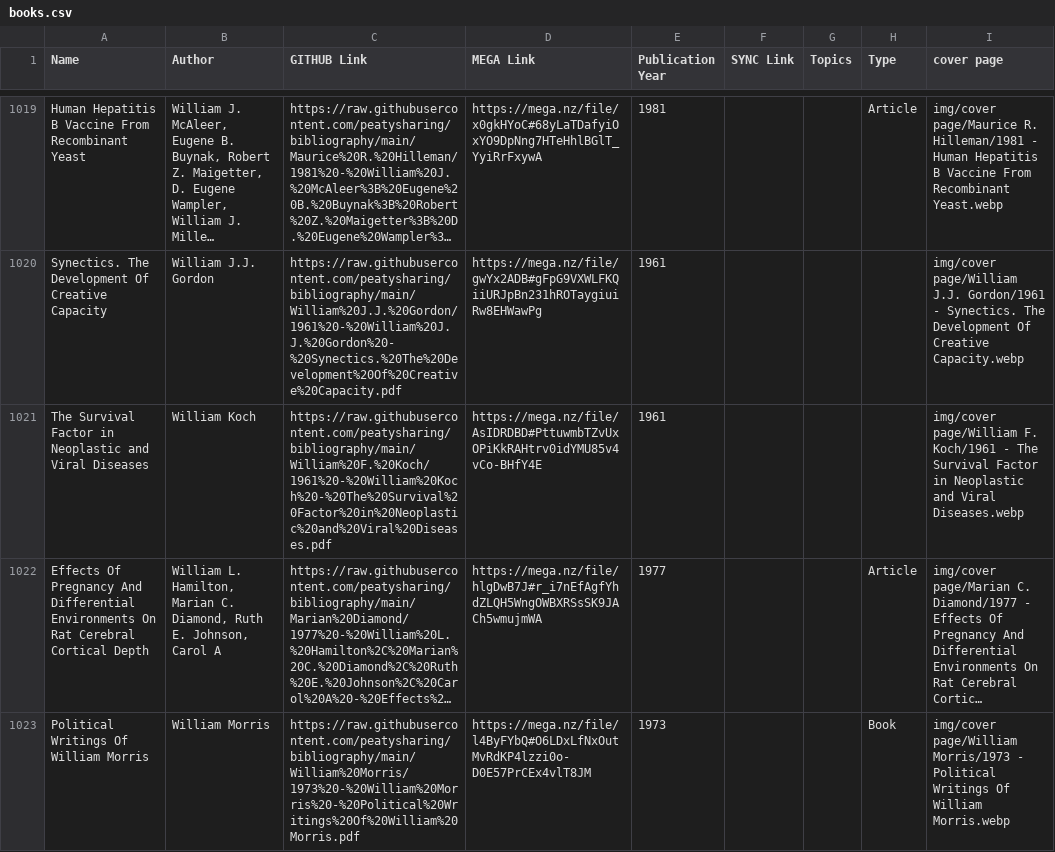
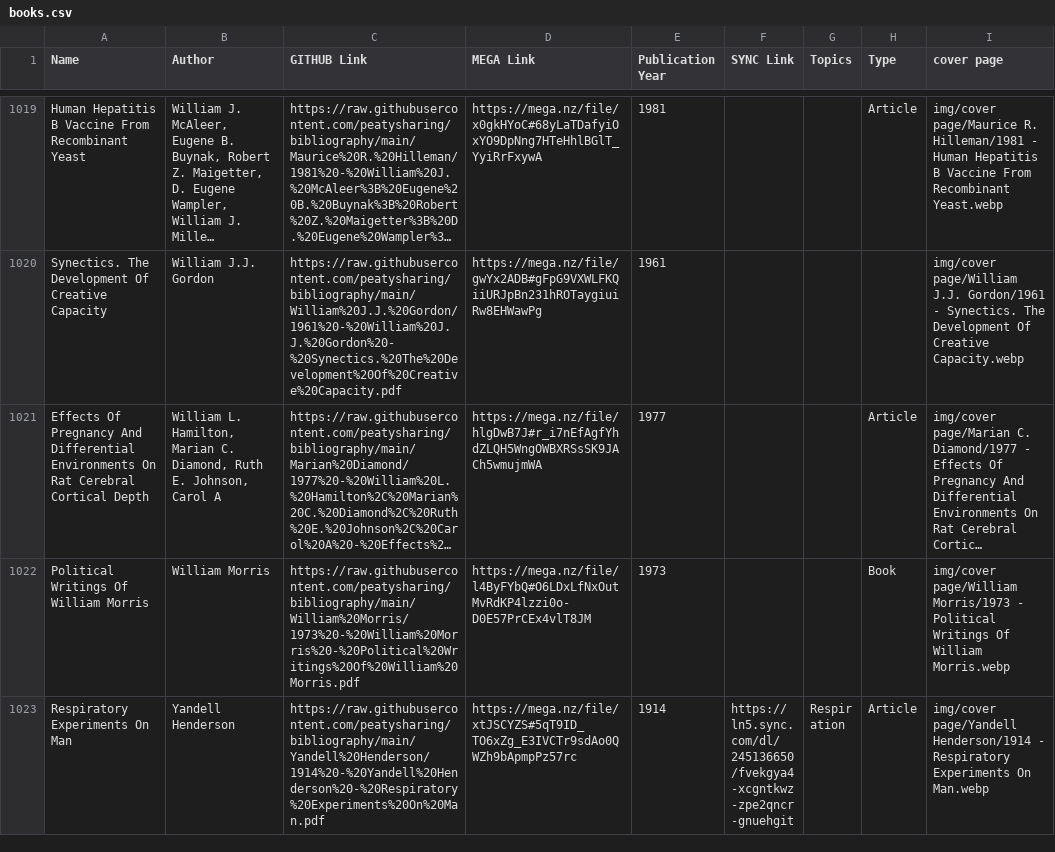
Before and after one commit to peatysharing/bioenergetics-bibliography.github.io, a CSV file: books.csv, drawn as a sheet; only a part is shown, gaps mark what is left out; the shorter side is filled out with more unchanged rows; long unchanged cells end in …; the diff names each change by its address in the sheet, - before the commit and + after, or states it on an @@ line.

Commit message:
Fixing path to cover pages for William F. Koch's folder

```diff
--- a/books.csv
+++ b/books.csv
-row 1021: The Survival Factor in Neoplastic and Viral Diseases | William Koch | https://raw.githubusercontent.com/peatysharing/bibliography/main/William%20F.%20Koch/1961%20-%20William%20Koch%20-%20The%20Survival%20Factor%20in%20Neoplastic%20and%20Viral%20Diseases.pdf | https://mega.nz/file/AsIDRDBD#PttuwmbTZvUxOPiKkRAHtrv0idYMU85v4vCo-BHfY4E | 1961 |  |  |  | img/cover page/William F. Koch/1961 - The Survival Factor in Neoplastic and Viral Diseases.webp
```
Also changed, not shown: 6 other files.
